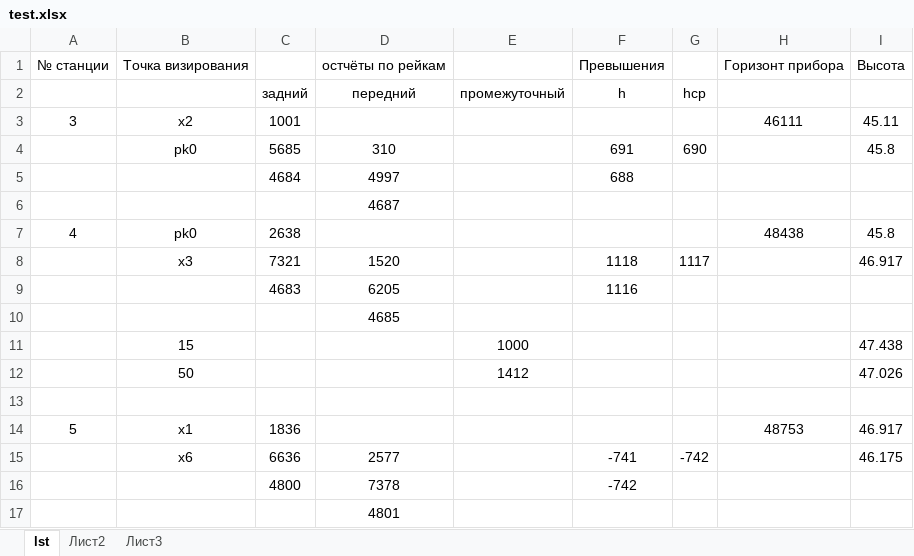
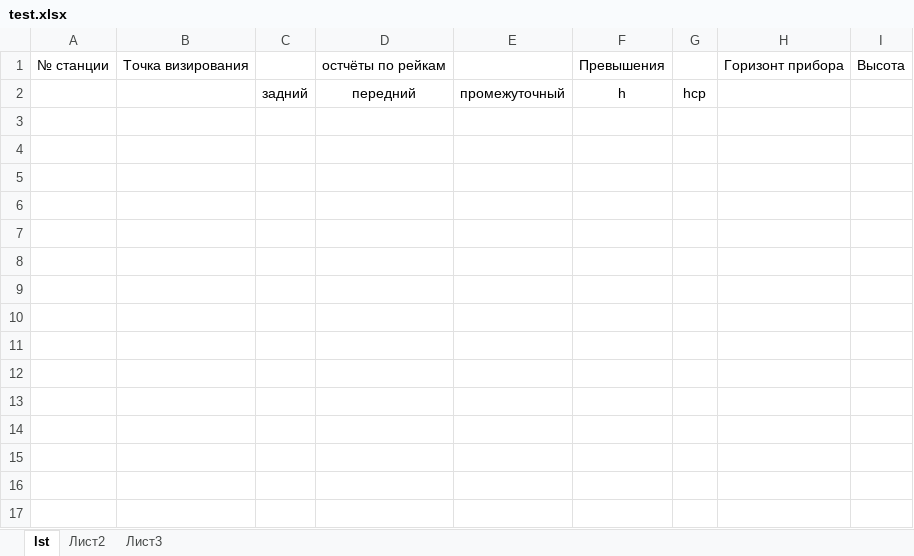
Before and after one commit to Daddy229/Dlya_Rijuly, an Excel workbook: test.xlsx, sheet lst, drawn as a sheet; values as stored, in another font and other column widths than the file's, no borders; the diff names each change by its address in the sheet, - before the commit and + after, or states it on an @@ line.

```diff
--- a/test.xlsx (sheet lst)
+++ b/test.xlsx (sheet lst)
-row 3: 3 | x2 | 1001 |  |  |  |  | 46111 | 45.11
-row 4:  | pk0 | 5685 | 310 |  | 691 | 690 |  | 45.8
-row 5:  |  | 4684 | 4997 |  | 688
-row 6:  |  |  | 4687
-row 7: 4 | pk0 | 2638 |  |  |  |  | 48438 | 45.8
-row 8:  | x3 | 7321 | 1520 |  | 1118 | 1117 |  | 46.917
-row 9:  |  | 4683 | 6205 |  | 1116
-row 10:  |  |  | 4685
-row 11:  | 15 |  |  | 1000 |  |  |  | 47.438
-row 12:  | 50 |  |  | 1412 |  |  |  | 47.026
-row 13: (empty)
-row 14: 5 | x1 | 1836 |  |  |  |  | 48753 | 46.917
-row 15:  | x6 | 6636 | 2577 |  | -741 | -742 |  | 46.175
-row 16:  |  | 4800 | 7378 |  | -742
-row 17:  |  |  | 4801
```
Also changed, not shown: sheet Лист2, 3 other files.
